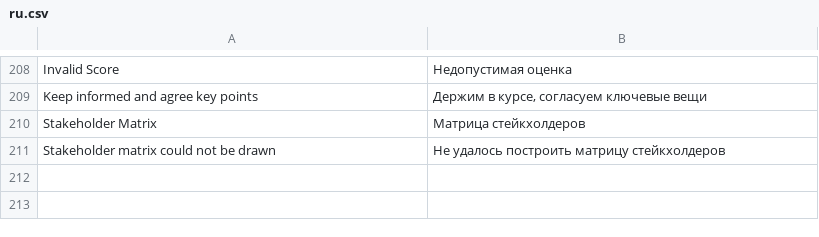
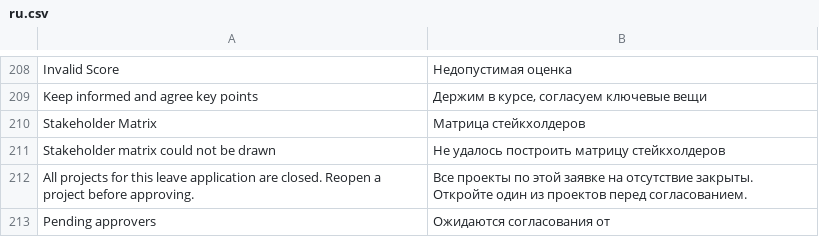
Before and after one commit to Dinext-pro/dinext-projects, a CSV file: dinext_projects/translations/ru.csv, drawn as a sheet; only a part is shown, gaps mark what is left out; the diff names each change by its address in the sheet, - before the commit and + after, or states it on an @@ line.

Commit message:
Integrate project approvals and the project-side leave integration

```diff
--- a/dinext_projects/translations/ru.csv
+++ b/dinext_projects/translations/ru.csv
+row 212: All projects for this leave application are closed. Reopen a project before approving. | Все проекты по этой заявке на отсутствие закрыты. Откройте один из проектов перед согласованием.
+row 213: Pending approvers | Ожидаются согласования от
```
Also changed, not shown: 31 other files.
